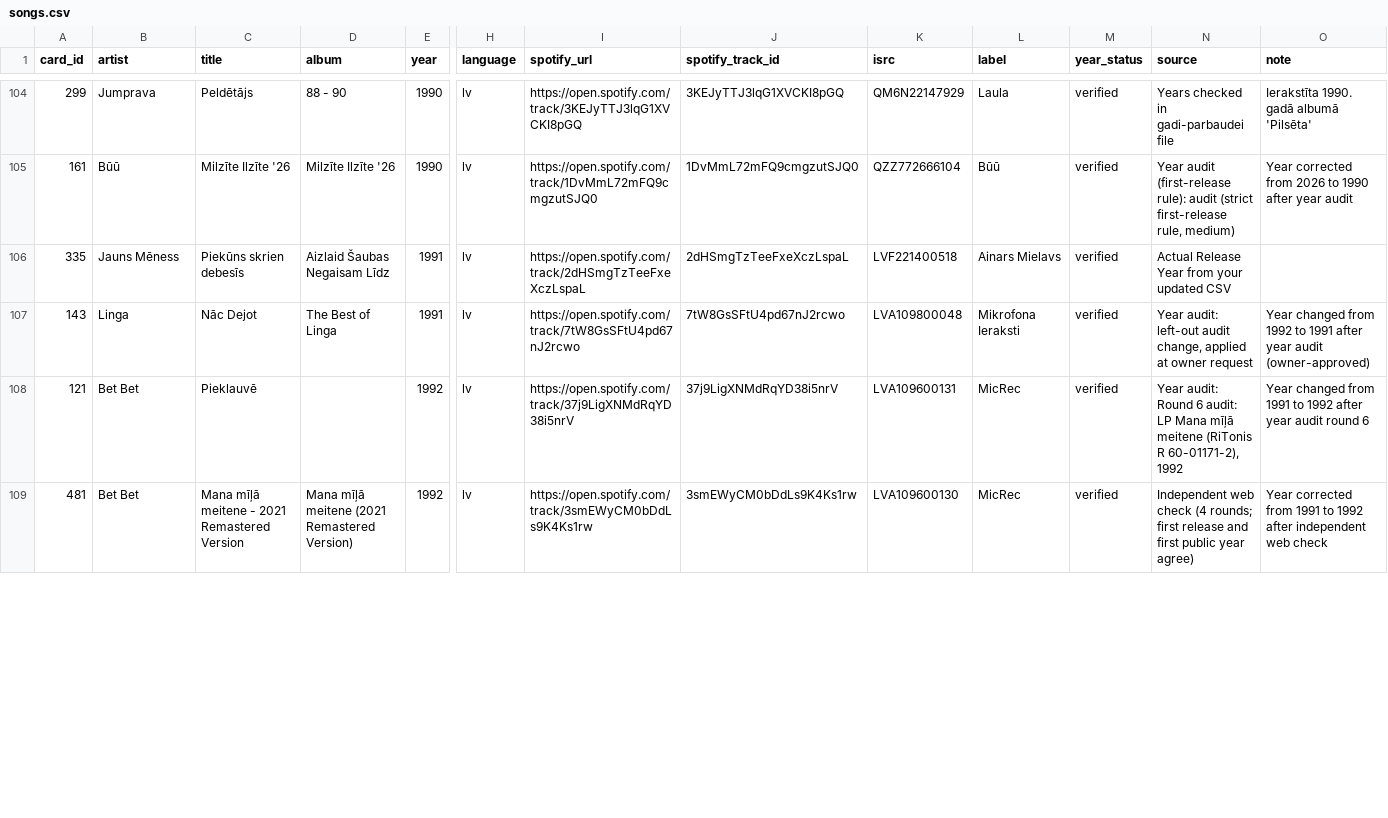
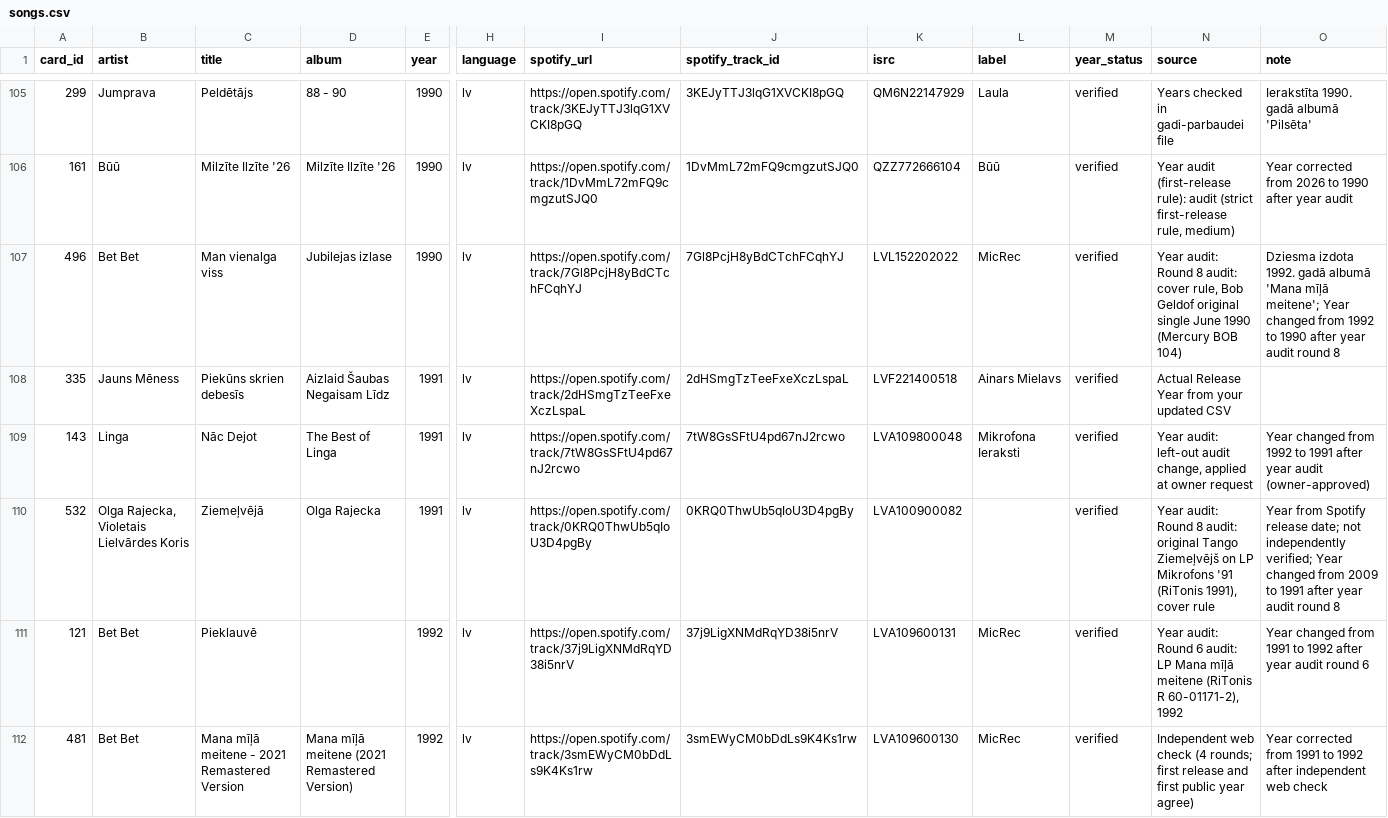
Before and after one commit to UltraPuika/hitster, a CSV file: data/songs.csv, drawn as a sheet; only a part is shown, gaps mark what is left out; rows hold the shown columns only; the diff covers the shown part only; the diff names each change by its address in the sheet, - before the commit and + after, or states it on an @@ line.

```diff
--- a/data/songs.csv
+++ b/data/songs.csv
+row 107: 496 | Bet Bet | Man vienalga viss | Jubilejas izlase | 1990 | lv | https://open.spotify.com/track/7Gl8PcjH8yBdCTchFCqhYJ | 7Gl8PcjH8yBdCTchFCqhYJ | LVL152202022 | MicRec | verified | Year audit: Round 8 audit: cover rule, Bob Geldof original single June 1990 (Mercury BOB 104) | Dziesma izdota 1992. gadā albumā 'Mana mīļā meitene'; Year changed from 1992 to 1990 after year audit round 8
+row 110: 532 | Olga Rajecka, Violetais Lielvārdes Koris | Ziemeļvējā | Olga Rajecka | 1991 | lv | https://open.spotify.com/track/0KRQ0ThwUb5qIoU3D4pgBy | 0KRQ0ThwUb5qIoU3D4pgBy | LVA100900082 |  | verified | Year audit: Round 8 audit: original Tango Ziemeļvējš on LP Mikrofons '91 (RiTonis 1991), cover rule | Year from Spotify release date; not independently verified; Year changed from 2009 to 1991 after year audit round 8
```
Also changed, not shown: 2 added rows and 4 removed rows elsewhere in this file, data/audit/songs_revised_year.csv, data/audit/songs_revised_year_detailed.csv, 1 other file.
